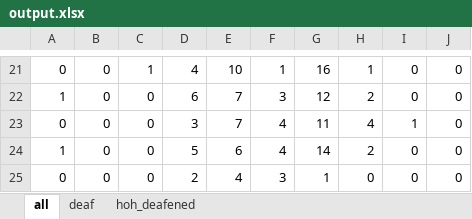
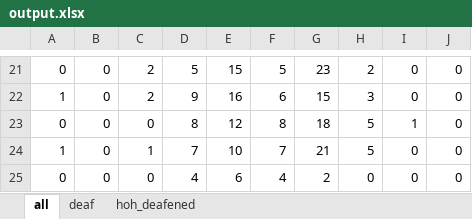
Before and after one commit to somang/signal_detection_theory, an Excel workbook: output.xlsx, sheet all, drawn as a sheet; only a part is shown, gaps mark what is left out; values as stored, in another font and other column widths than the file's, no borders; the diff covers the shown part only; the diff names each change by its address in the sheet, - before the commit and + after, or states it on an @@ line.

```diff
--- a/output.xlsx (sheet all)
+++ b/output.xlsx (sheet all)
-C21: 1
+C21: 2
-D21: 4
+D21: 5
-E21: 10
+E21: 15
-F21: 1
+F21: 5
-G21: 16
+G21: 23
-H21: 1
+H21: 2
-C22: 0
+C22: 2
-D22: 6
+D22: 9
-E22: 7
+E22: 16
-F22: 3
+F22: 6
-G22: 12
+G22: 15
-H22: 2
+H22: 3
-D23: 3
+D23: 8
-E23: 7
+E23: 12
-F23: 4
+F23: 8
-G23: 11
+G23: 18
-H23: 4
+H23: 5
-C24: 0
+C24: 1
-D24: 5
+D24: 7
-E24: 6
+E24: 10
-F24: 4
+F24: 7
-G24: 14
+G24: 21
-H24: 2
+H24: 5
-D25: 2
+D25: 4
-E25: 4
+E25: 6
-F25: 3
+F25: 4
-G25: 1
+G25: 2
```
Also changed, not shown: 3 added rows, 3 removed rows and 88 edited cells elsewhere in this sheet, sheet deaf, sheet hoh_deafened, q1q3_results.xlsx, 5 other files.
